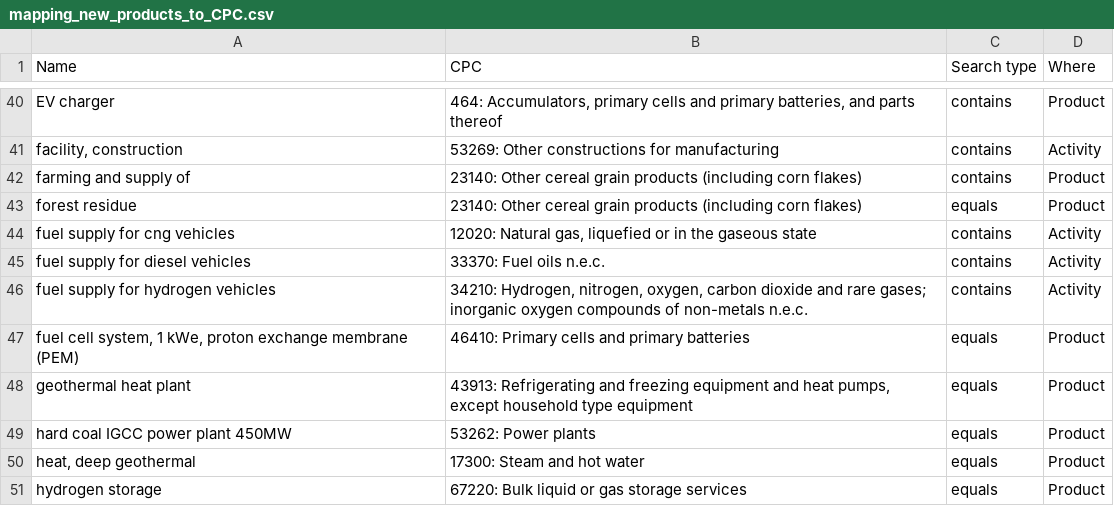
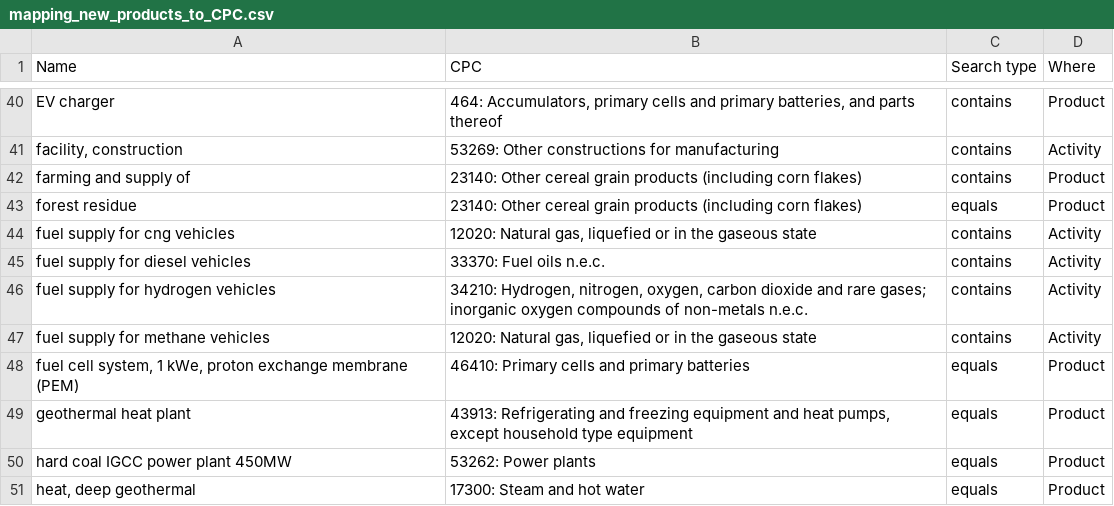
Before and after one commit to matthieu-str/mescal, a CSV file: mescal/data/mapping_new_products_to_CPC.csv, drawn as a sheet; only a part is shown, gaps mark what is left out; the shorter side is filled out with more unchanged rows.

Commit message:
added "fuel supply for methane vehicles"

```diff
--- a/mescal/data/mapping_new_products_to_CPC.csv
+++ b/mescal/data/mapping_new_products_to_CPC.csv
@@ -46,2 +46,3 @@ fuel supply for diesel vehicles,33370: Fuel oils n.e.c.,contains,Activity
 fuel supply for hydrogen vehicles,"34210: Hydrogen, nitrogen, oxygen, carbon dioxide and rare gases; inorganic oxygen compounds of non-metals n.e.c.",contains,Activity
+fuel supply for methane vehicles,"12020: Natural gas, liquefied or in the gaseous state",contains,Activity
 "fuel cell system, 1 kWe, proton exchange membrane (PEM)",46410: Primary cells and primary batteries,equals,Product
```
